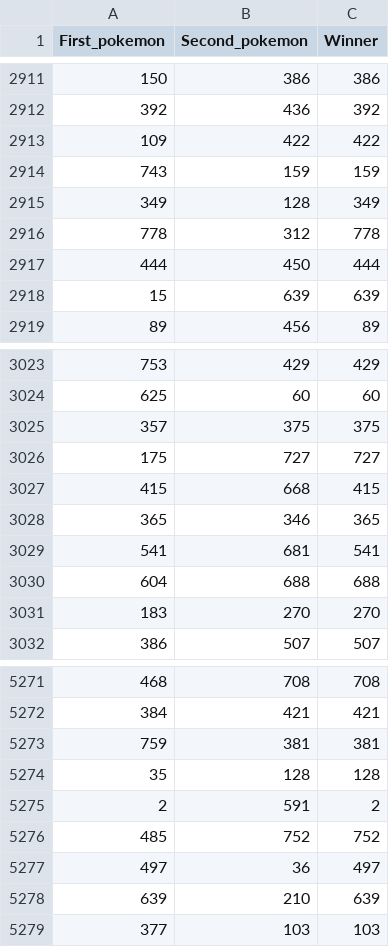
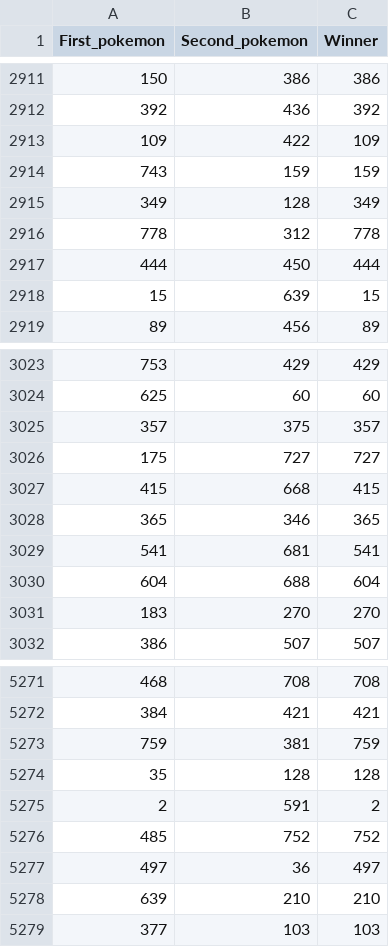
Before and after one commit to Sh1r0Yaksha/Prediction-of-Pokemon-Fights, a CSV file: data/result.csv, drawn as a sheet; only a part is shown, gaps mark what is left out; the diff covers the shown part only.

```diff
--- a/data/result.csv
+++ b/data/result.csv
@@ -2912,3 +2912,3 @@ First_pokemon,Second_pokemon,Winner
 392,436,392
-109,422,422
+109,422,109
 743,159,159
@@ -2917,3 +2917,3 @@ First_pokemon,Second_pokemon,Winner
 444,450,444
-15,639,639
+15,639,15
 89,456,89
@@ -3024,3 +3024,3 @@ First_pokemon,Second_pokemon,Winner
 625,60,60
-357,375,375
+357,375,357
 175,727,727
@@ -3029,3 +3029,3 @@ First_pokemon,Second_pokemon,Winner
 541,681,541
-604,688,688
+604,688,604
 183,270,270
@@ -5272,3 +5272,3 @@ First_pokemon,Second_pokemon,Winner
 384,421,421
-759,381,381
+759,381,759
 35,128,128
@@ -5277,3 +5277,3 @@ First_pokemon,Second_pokemon,Winner
 497,36,497
-639,210,639
+639,210,210
 377,103,103
```
Also changed, not shown: 145 edited cells elsewhere in this file, 1 other file.
